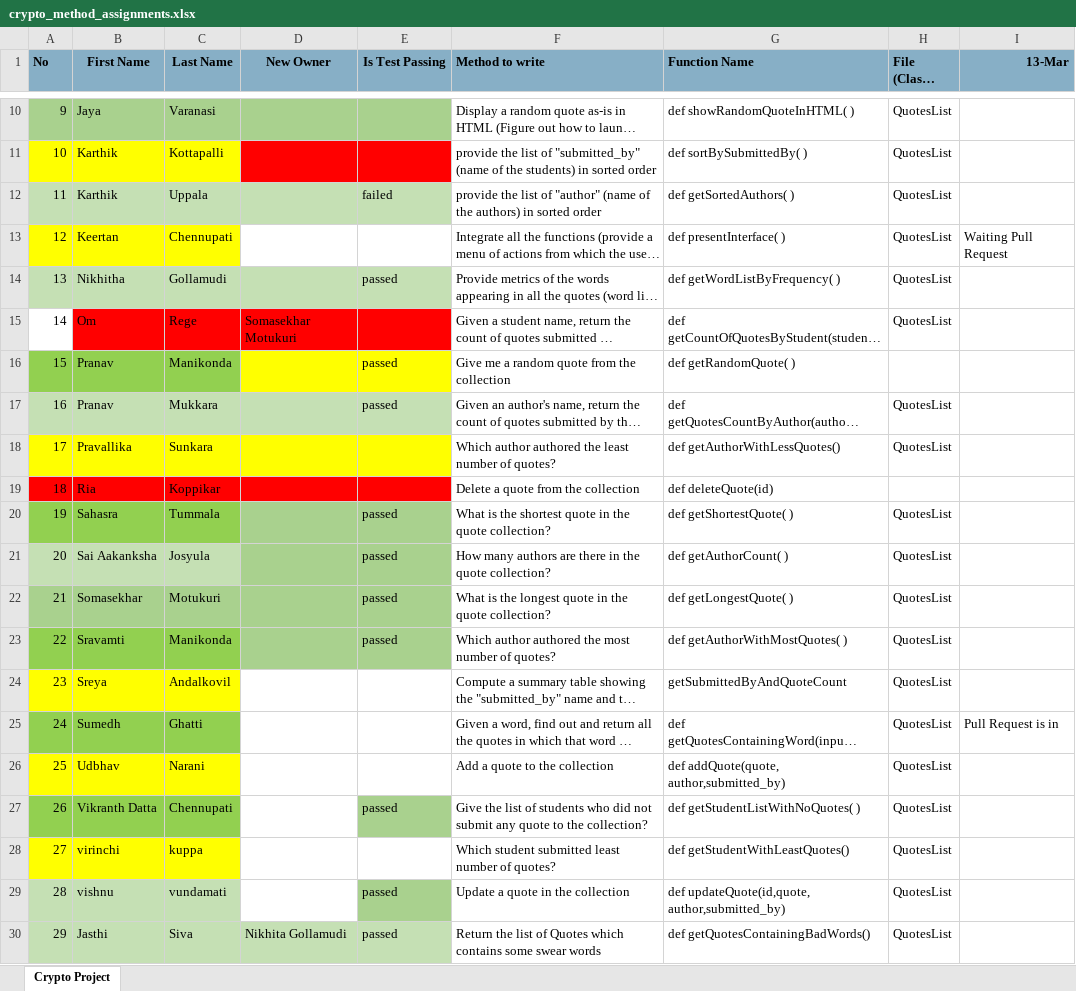
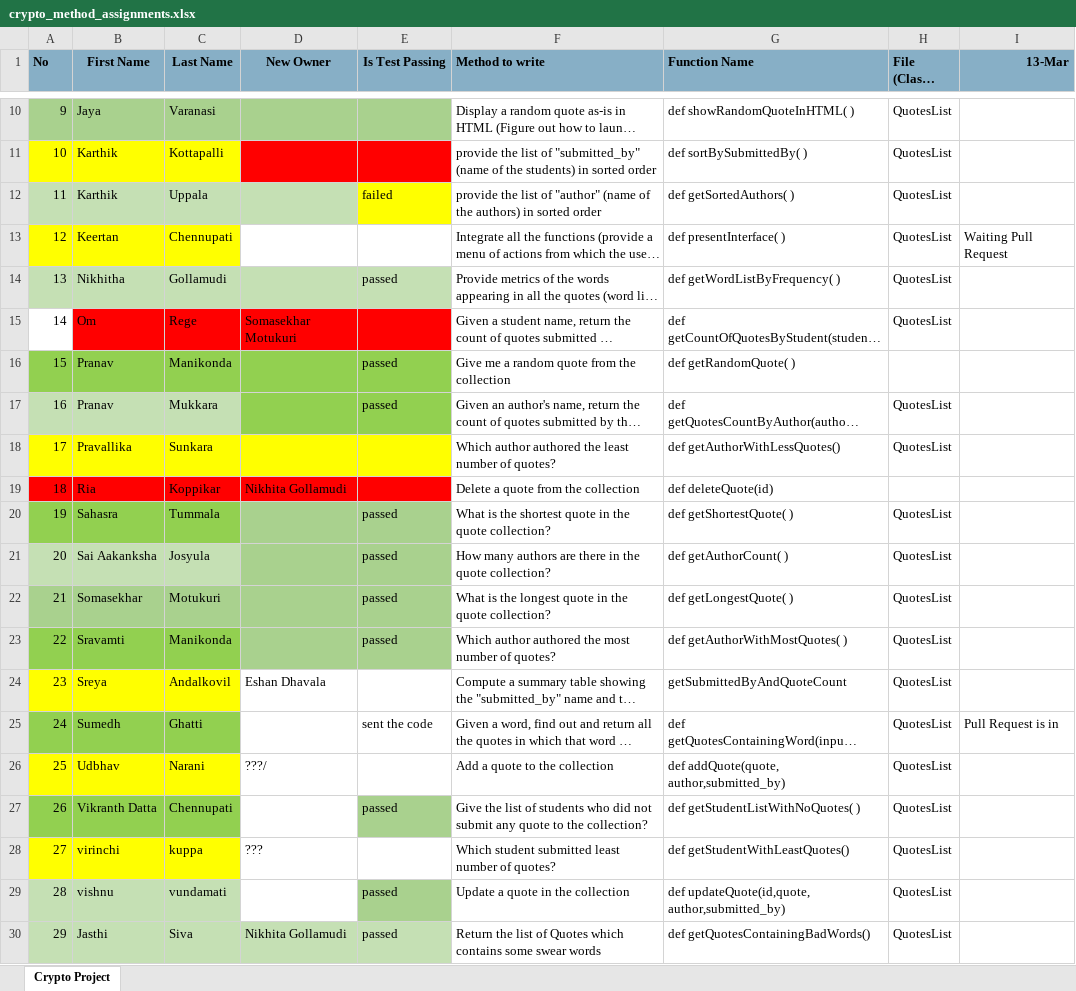
Before and after one commit to vikranthdatta/cryptoquote, an Excel workbook: crypto_method_assignments.xlsx, sheet Crypto Project, drawn as a sheet; only a part is shown, gaps mark what is left out; long unchanged cells end in …; values as stored, in another font and other column widths than the file's, no borders; the diff names each change by its address in the sheet, - before the commit and + after, or states it on an @@ line.

```diff
--- a/crypto_method_assignments.xlsx (sheet Crypto Project)
+++ b/crypto_method_assignments.xlsx (sheet Crypto Project)
-E12 fill: #C5E0B4
+E12 fill: #FFFF00
-D16:E16 fill: #FFFF00
+D16:E16 fill: #92D050
-D17:E17 fill: #C5E0B4
+D17:E17 fill: #92D050
-D19 (New Owner): (empty)
+D19 (New Owner): Nikhita Gollamudi
-D24 (New Owner): (empty)
+D24 (New Owner): Eshan Dhavala
-E25 (Is Test Passing): (empty)
+E25 (Is Test Passing): sent the code
-D26 (New Owner): (empty)
+D26 (New Owner): ???/
-D28 (New Owner): (empty)
+D28 (New Owner): ???
```
Also changed, not shown: 1 other file.
